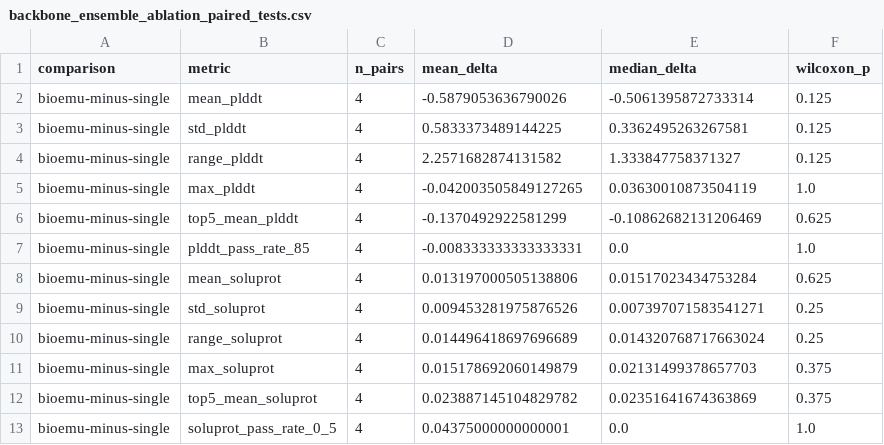
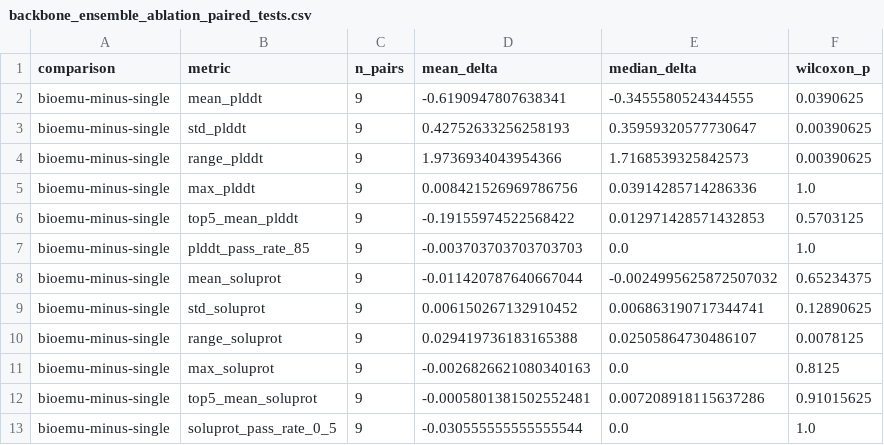
Before and after one commit to sblabkribb/protein_pipeline, a CSV file: public_release/data/benchmark/results/backbone_ensemble_ablation_paired_tests.csv, drawn as a sheet; only a part is shown; the diff covers the shown part only.

```diff
--- a/public_release/data/benchmark/results/backbone_ensemble_ablation_paired_tests.csv
+++ b/public_release/data/benchmark/results/backbone_ensemble_ablation_paired_tests.csv
@@ -1,13 +1,13 @@
 comparison,metric,n_pairs,mean_delta,median_delta,wilcoxon_p
-bioemu-minus-single,mean_plddt,4,-0.5879053636790026,-0.5061395872733314,0.125
-bioemu-minus-single,std_plddt,4,0.5833373489144225,0.3362495263267581,0.125
-bioemu-minus-single,range_plddt,4,2.2571682874131582,1.333847758371327,0.125
-bioemu-minus-single,max_plddt,4,-0.042003505849127265,0.03630010873504119,1.0
-bioemu-minus-single,top5_mean_plddt,4,-0.1370492922581299,-0.10862682131206469,0.625
-bioemu-minus-single,plddt_pass_rate_85,4,-0.008333333333333331,0.0,1.0
-bioemu-minus-single,mean_soluprot,4,0.013197000505138806,0.01517023434753284,0.625
-bioemu-minus-single,std_soluprot,4,0.009453281975876526,0.007397071583541271,0.25
-bioemu-minus-single,range_soluprot,4,0.014496418697696689,0.014320768717663024,0.25
-bioemu-minus-single,max_soluprot,4,0.015178692060149879,0.02131499378657703,0.375
-bioemu-minus-single,top5_mean_soluprot,4,0.023887145104829782,0.02351641674363869,0.375
-bioemu-minus-single,soluprot_pass_rate_0_5,4,0.04375000000000001,0.0,1.0
+bioemu-minus-single,mean_plddt,9,-0.6190947807638341,-0.3455580524344555,0.0390625
+bioemu-minus-single,std_plddt,9,0.42752633256258193,0.35959320577730647,0.00390625
+bioemu-minus-single,range_plddt,9,1.9736934043954366,1.7168539325842573,0.00390625
+bioemu-minus-single,max_plddt,9,0.008421526969786756,0.03914285714286336,1.0
+bioemu-minus-single,top5_mean_plddt,9,-0.19155974522568422,0.012971428571432853,0.5703125
+bioemu-minus-single,plddt_pass_rate_85,9,-0.003703703703703703,0.0,1.0
+bioemu-minus-single,mean_soluprot,9,-0.011420787640667044,-0.0024995625872507032,0.65234375
+bioemu-minus-single,std_soluprot,9,0.006150267132910452,0.006863190717344741,0.12890625
+bioemu-minus-single,range_soluprot,9,0.029419736183165388,0.02505864730486107,0.0078125
+bioemu-minus-single,max_soluprot,9,-0.0026826621080340163,0.0,0.8125
+bioemu-minus-single,top5_mean_soluprot,9,-0.0005801381502552481,0.007208918115637286,0.91015625
+bioemu-minus-single,soluprot_pass_rate_0_5,9,-0.030555555555555544,0.0,1.0
```
Also changed, not shown: 110 edited cells elsewhere in this file, 14 other files.
